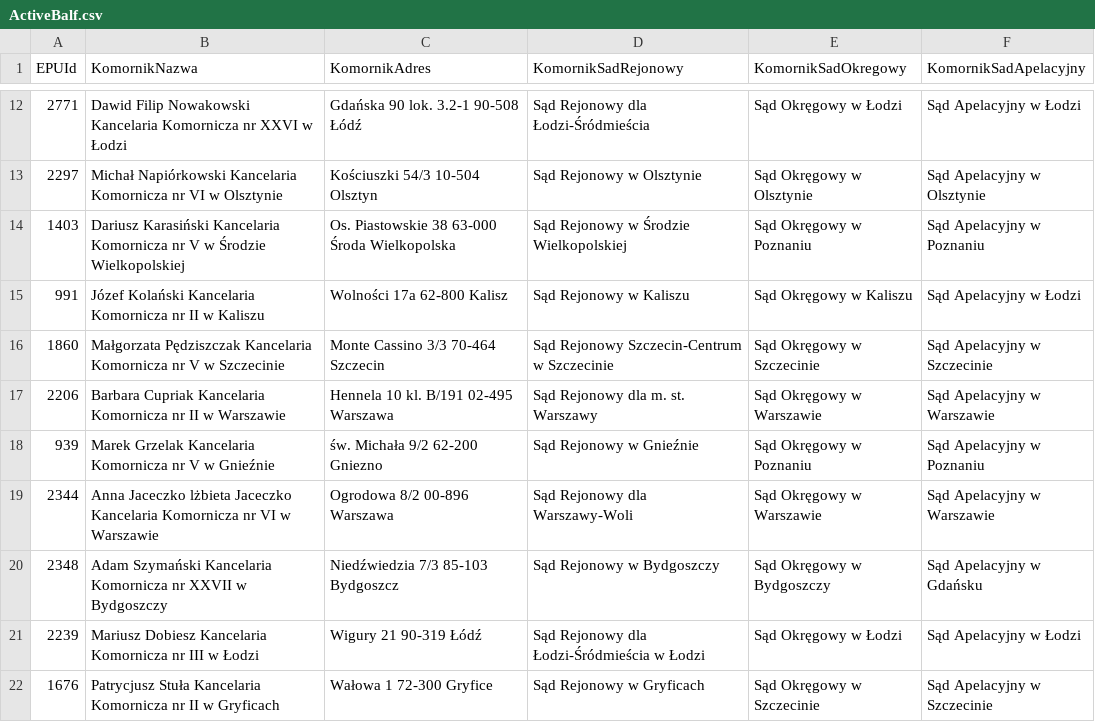
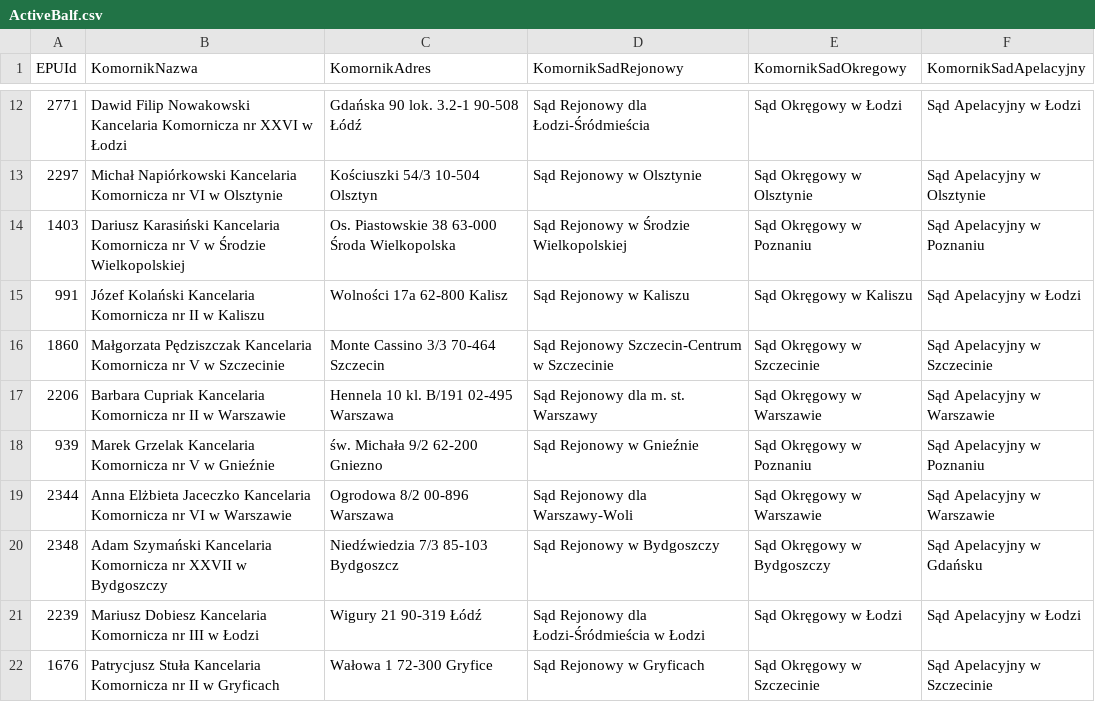
Before and after one commit to HubOnpl/WebData, a CSV file: ActiveBalf.csv, drawn as a sheet; only a part is shown, gaps mark what is left out.

Commit message:
Update ActiveBalf.csv

```diff
--- a/ActiveBalf.csv
+++ b/ActiveBalf.csv
@@ -18,3 +18,3 @@ EPUId,KomornikNazwa,KomornikAdres,KomornikSadRejonowy,KomornikSadOkregowy,Komorn
 939,Marek Grzelak Kancelaria Komornicza nr V w Gnieźnie,św. Michała 9/2 62-200 Gniezno,Sąd Rejonowy w Gnieźnie,Sąd Okręgowy w Poznaniu,Sąd Apelacyjny w Poznaniu
-2344,Anna Jaceczko lżbieta Jaceczko Kancelaria Komornicza nr VI w Warszawie,Ogrodowa 8/2 00-896 Warszawa,Sąd Rejonowy dla Warszawy-Woli,Sąd Okręgowy w Warszawie,Sąd Apelacyjny w Warszawie
+2344,Anna Elżbieta Jaceczko Kancelaria Komornicza nr VI w Warszawie,Ogrodowa 8/2 00-896 Warszawa,Sąd Rejonowy dla Warszawy-Woli,Sąd Okręgowy w Warszawie,Sąd Apelacyjny w Warszawie
 2348,Adam Szymański Kancelaria Komornicza nr XXVII w Bydgoszczy,Niedźwiedzia 7/3 85-103 Bydgoszcz,Sąd Rejonowy w Bydgoszczy,Sąd Okręgowy w Bydgoszczy,Sąd Apelacyjny w Gdańsku
```
